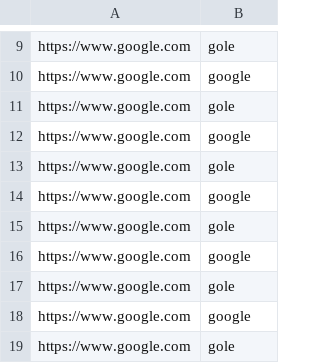
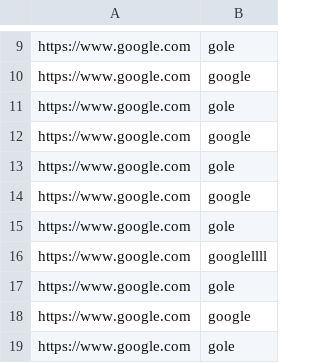
Before and after one commit to yousuf60/links_manager, a CSV file: data/tabs/eefff.csv, drawn as a sheet; only a part is shown, gaps mark what is left out.

```diff
--- a/data/tabs/eefff.csv
+++ b/data/tabs/eefff.csv
@@ -15,3 +15,3 @@ https://www.google.com,google
 https://www.google.com,gole
-https://www.google.com,google
+https://www.google.com,googlellll
 https://www.google.com,gole
```
Also changed, not shown: 9 other files.
